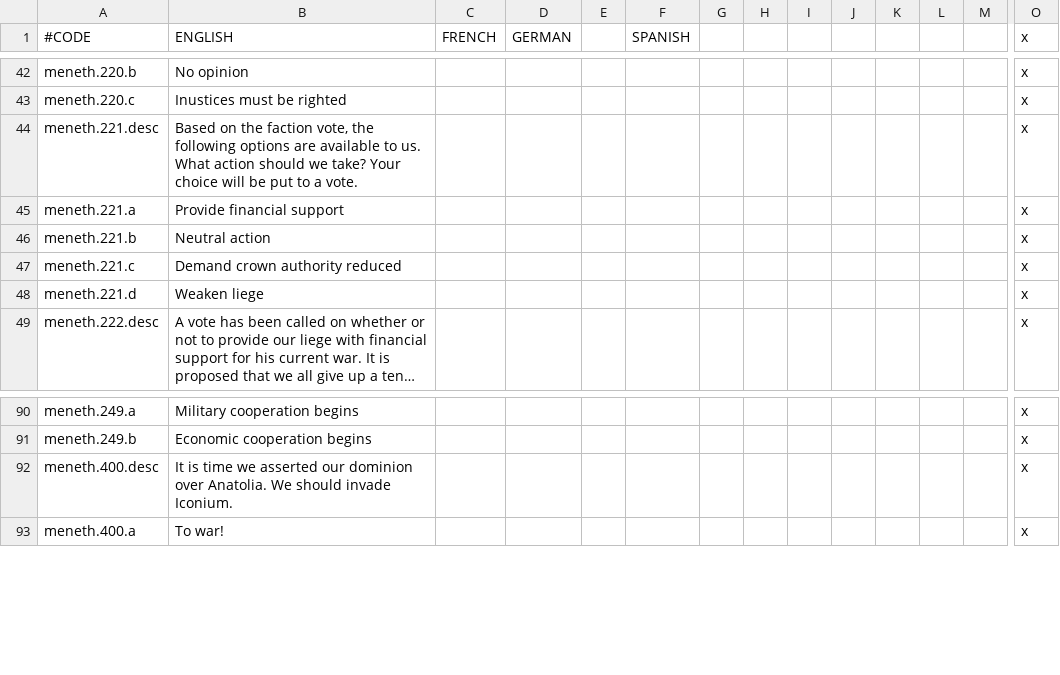
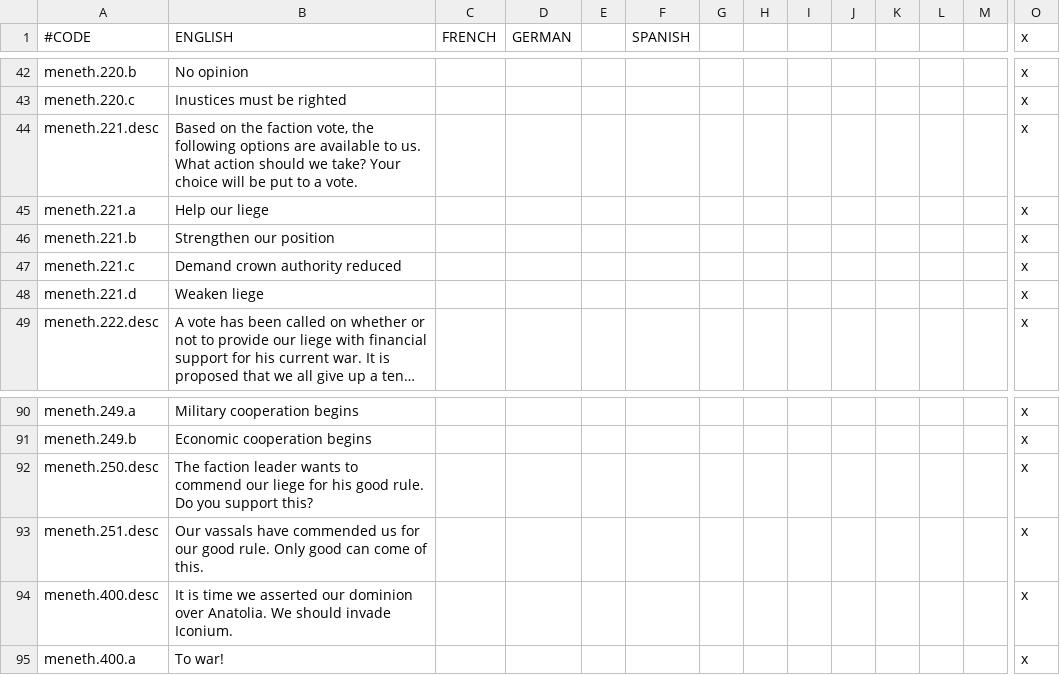
Before and after one commit to Meneth/PB-git, a CSV file: ProjectBalance/localisation/PB_events.csv, drawn as a sheet; only a part is shown, gaps mark what is left out; long unchanged cells end in …; rows hold the shown columns only; the diff names each change by its address in the sheet, - before the commit and + after, or states it on an @@ line.

Commit message:
Commend liege

```diff
--- a/ProjectBalance/localisation/PB_events.csv
+++ b/ProjectBalance/localisation/PB_events.csv
-B45 (ENGLISH): Provide financial support
+B45 (ENGLISH): Help our liege
-B46 (ENGLISH): Neutral action
+B46 (ENGLISH): Strengthen our position
+row 92: meneth.250.desc | The faction leader wants to commend our liege for his good rule. Do you support this? |  |  |  |  |  |  |  |  |  |  |  | x
+row 93: meneth.251.desc | Our vassals have commended us for our good rule. Only good can come of this. |  |  |  |  |  |  |  |  |  |  |  | x
```
Also changed, not shown: ProjectBalance/localisation/PB_effects.csv, 2 other files.
